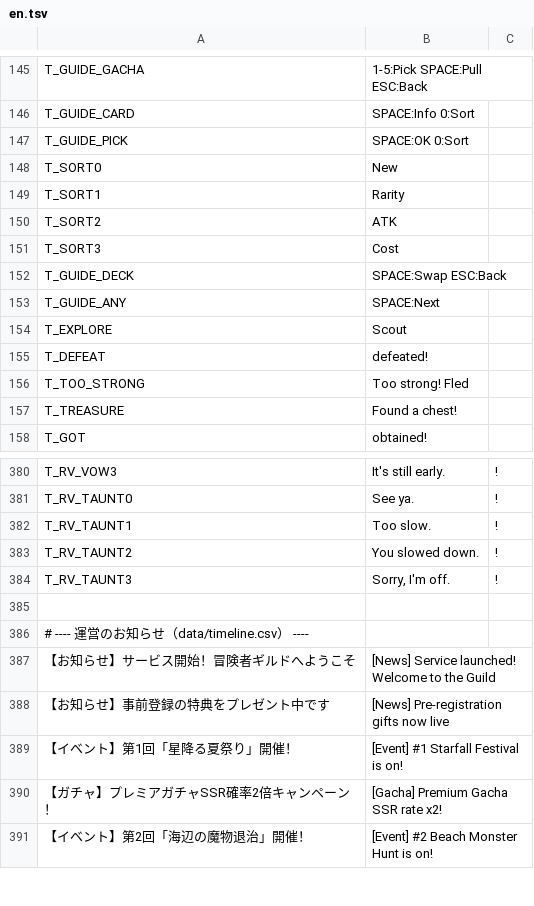
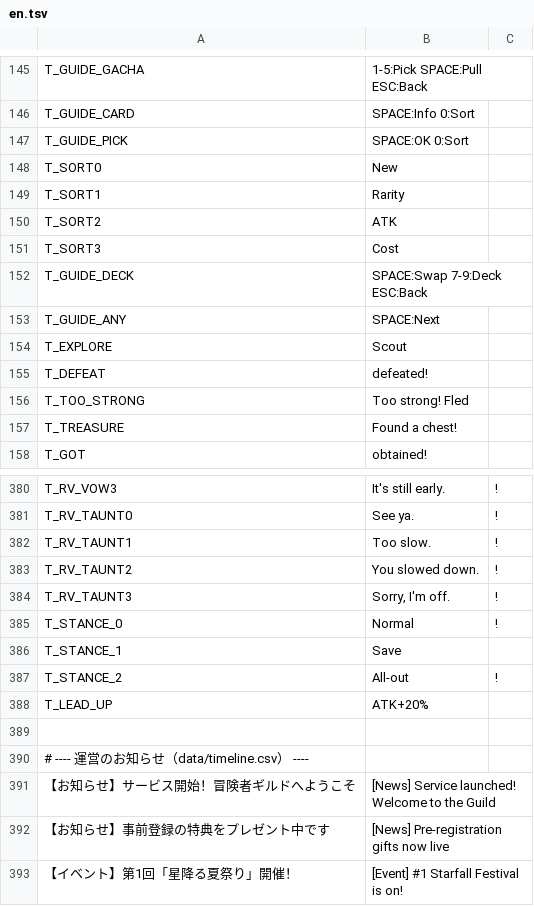
Before and after one commit to suzuki-black/TurboGuild, a TSV file: data/lang/en.tsv, drawn as a sheet; only a part is shown, gaps mark what is left out; the shorter side is filled out with more unchanged rows.

```diff
--- a/data/lang/en.tsv
+++ b/data/lang/en.tsv
@@ -151,3 +151,3 @@ T_SORT2	ATK
 T_SORT3	Cost
-T_GUIDE_DECK	SPACE:Swap ESC:Back
+T_GUIDE_DECK	SPACE:Swap 7-9:Deck ESC:Back
 T_GUIDE_ANY	SPACE:Next
@@ -385,2 +385,6 @@ T_RV_TAUNT2	You slowed down.	!
 T_RV_TAUNT3	Sorry, I'm off.	!
+T_STANCE_0	Normal	!
+T_STANCE_1	Save
+T_STANCE_2	All-out	!
+T_LEAD_UP	 ATK+20%
 
```
Also changed, not shown: 21 other files.
